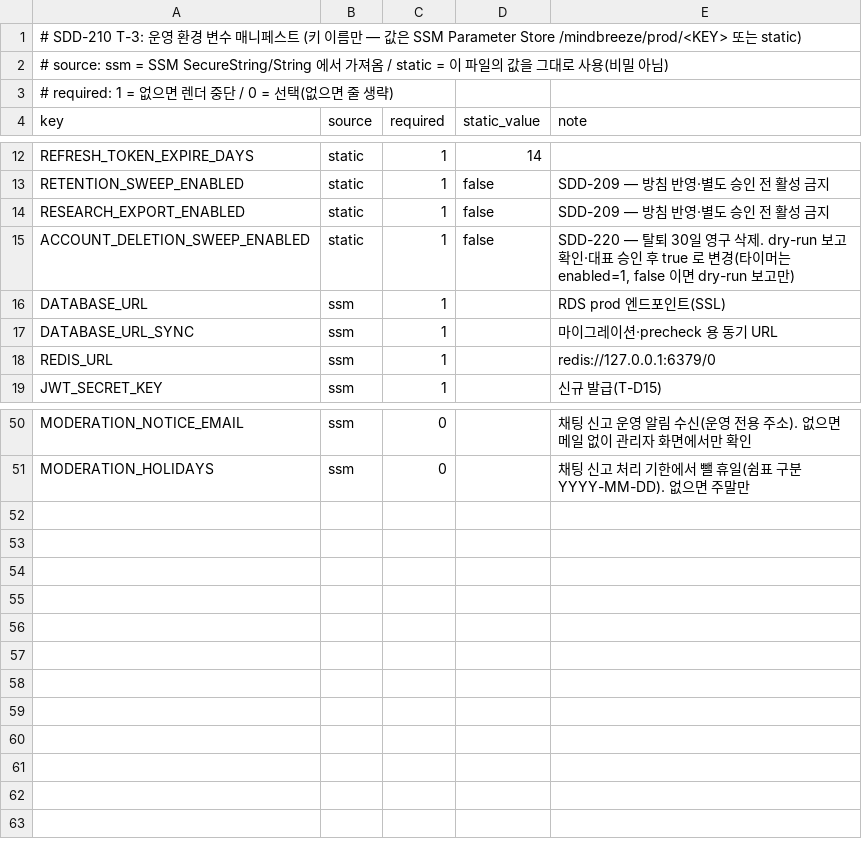
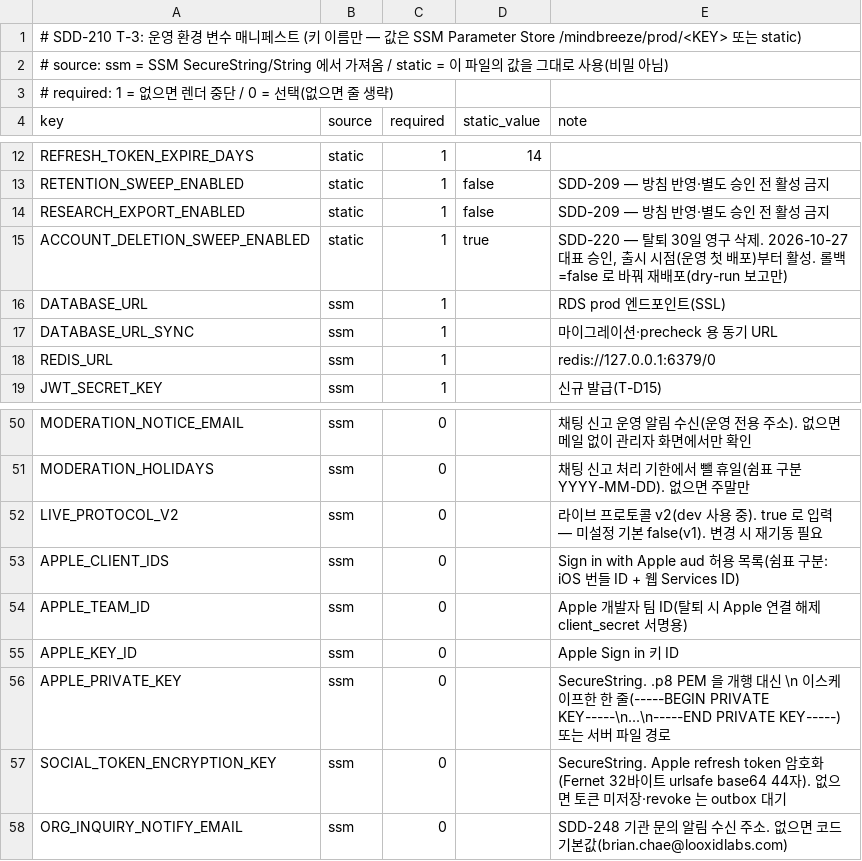
Before and after one commit to Brian-Chae/mindbreeze_2.0, a TSV file: deploy/env-manifest.tsv, drawn as a sheet; only a part is shown, gaps mark what is left out.

Commit message:
fix: 운영 env 매니페스트에 Apple·라이브V2·기관문의 키 추가, 탈퇴 스윕 true

```diff
--- a/deploy/env-manifest.tsv
+++ b/deploy/env-manifest.tsv
@@ -14,3 +14,3 @@ RETENTION_SWEEP_ENABLED	static	1	false	SDD-209 — 방침 반영·별도 승인
 RESEARCH_EXPORT_ENABLED	static	1	false	SDD-209 — 방침 반영·별도 승인 전 활성 금지
-ACCOUNT_DELETION_SWEEP_ENABLED	static	1	false	SDD-220 — 탈퇴 30일 영구 삭제. dry-run 보고 확인·대표 승인 후 true 로 변경(타이머는 enabled=1, false 이면 dry-run 보고만)
+ACCOUNT_DELETION_SWEEP_ENABLED	static	1	true	SDD-220 — 탈퇴 30일 영구 삭제. 2026-10-27 대표 승인, 출시 시점(운영 첫 배포)부터 활성. 롤백=false 로 바꿔 재배포(dry-run 보고만)
 DATABASE_URL	ssm	1		RDS prod 엔드포인트(SSL)
@@ -51 +51,8 @@ MODERATION_NOTICE_EMAIL	ssm	0		채팅 신고 운영 알림 수신(운영 전용
 MODERATION_HOLIDAYS	ssm	0		채팅 신고 처리 기한에서 뺄 휴일(쉼표 구분 YYYY-MM-DD). 없으면 주말만
+LIVE_PROTOCOL_V2	ssm	0		라이브 프로토콜 v2(dev 사용 중). true 로 입력 — 미설정 기본 false(v1). 변경 시 재기동 필요
+APPLE_CLIENT_IDS	ssm	0		Sign in with Apple aud 허용 목록(쉼표 구분: iOS 번들 ID + 웹 Services ID)
+APPLE_TEAM_ID	ssm	0		Apple 개발자 팀 ID(탈퇴 시 Apple 연결 해제 client_secret 서명용)
+APPLE_KEY_ID	ssm	0		Apple Sign in 키 ID
+APPLE_PRIVATE_KEY	ssm	0		SecureString. .p8 PEM 을 개행 대신 \n 이스케이프한 한 줄(-----BEGIN PRIVATE KEY-----\n...\n-----END PRIVATE KEY-----) 또는 서버 파일 경로
+SOCIAL_TOKEN_ENCRYPTION_KEY	ssm	0		SecureString. Apple refresh token 암호화(Fernet 32바이트 urlsafe base64 44자). 없으면 토큰 미저장·revoke 는 outbox 대기
+ORG_INQUIRY_NOTIFY_EMAIL	ssm	0		SDD-248 기관 문의 알림 수신 주소. 없으면 코드 기본값(brian.chae@looxidlabs.com)
```
Also changed, not shown: deploy/jobs.tsv, 1 other file.
